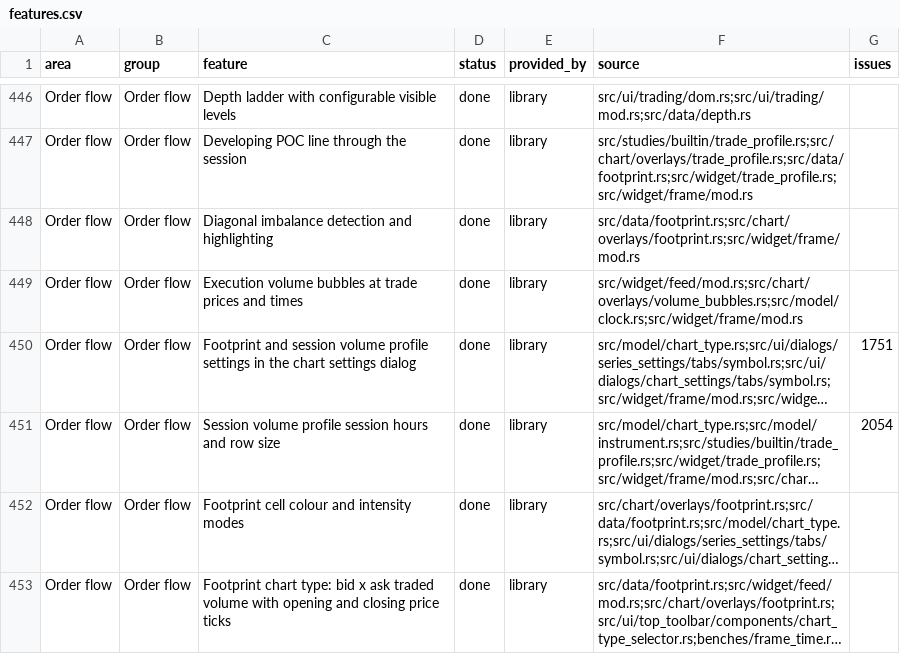
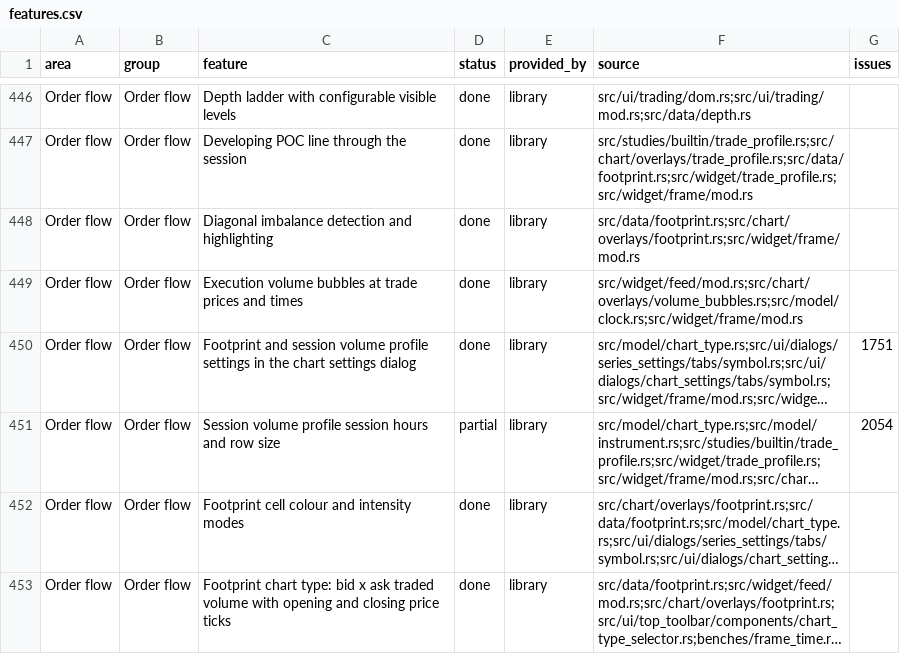
Before and after one commit to userFRM/egui-charts, a CSV file: docs/progress/features.csv, drawn as a sheet; only a part is shown, gaps mark what is left out; long unchanged cells end in …; the diff names each change by its address in the sheet, - before the commit and + after, or states it on an @@ line.

```diff
--- a/docs/progress/features.csv
+++ b/docs/progress/features.csv
-D451 (status): done
+D451 (status): partial
```
Also changed, not shown: 5 other files.
